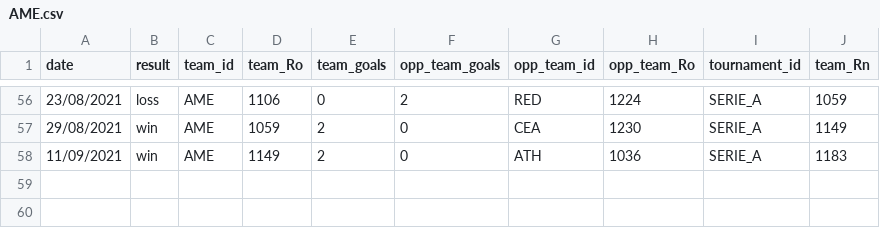
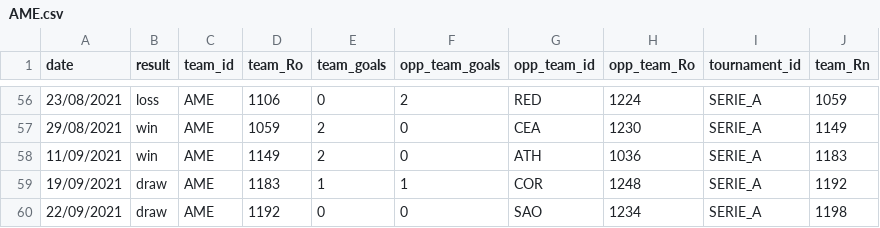
Before and after one commit to gaholanda/elo-rating-brasil, a CSV file: src/admin/database/ratings/teams/AME.csv, drawn as a sheet; only a part is shown, gaps mark what is left out.

Commit message:
refactor: update database

```diff
--- a/src/admin/database/ratings/teams/AME.csv
+++ b/src/admin/database/ratings/teams/AME.csv
@@ -58 +58,3 @@ date;result;team_id;team_Ro;team_goals;opp_team_goals;opp_team_id;opp_team_Ro;to
 11/09/2021;win;AME;1149;2;0;ATH;1036;SERIE_A;1183
+19/09/2021;draw;AME;1183;1;1;COR;1248;SERIE_A;1192
+22/09/2021;draw;AME;1192;0;0;SAO;1234;SERIE_A;1198
```
Also changed, not shown: src/admin/database/ratings/teams/ATG.csv, src/admin/database/ratings/teams/BAH.csv, 23 other files.
